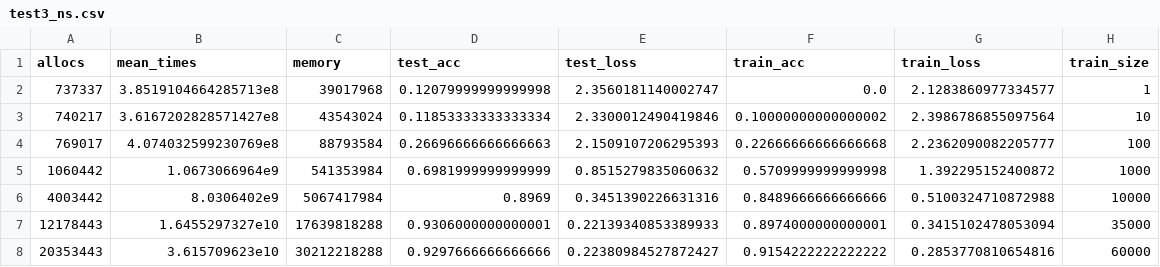
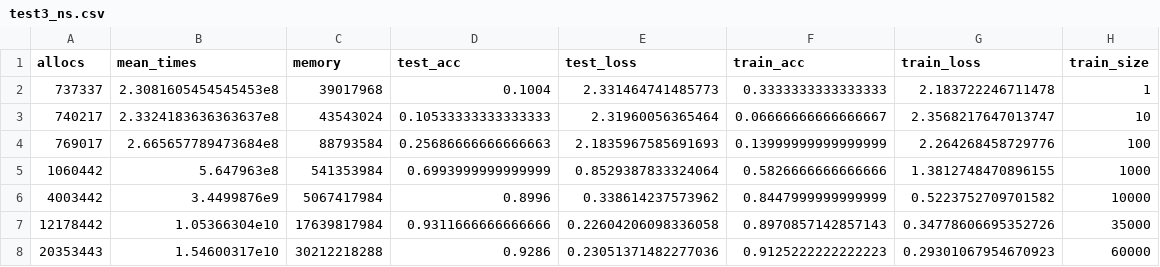
Before and after one commit to wiehajster/AWID_Projekt, a CSV file: test3/test3_ns.csv, drawn as a sheet.

Commit message:
results update

```diff
--- a/test3/test3_ns.csv
+++ b/test3/test3_ns.csv
@@ -1,8 +1,8 @@
 allocs,mean_times,memory,test_acc,test_loss,train_acc,train_loss,train_size
-737337,3.8519104664285713e8,39017968,0.12079999999999998,2.3560181140002747,0.0,2.1283860977334577,1
-740217,3.6167202828571427e8,43543024,0.11853333333333334,2.3300012490419846,0.10000000000000002,2.3986786855097564,10
-769017,4.074032599230769e8,88793584,0.26696666666666663,2.1509107206295393,0.22666666666666668,2.2362090082205777,100
-1060442,1.0673066964e9,541353984,0.6981999999999999,0.8515279835060632,0.5709999999999998,1.392295152400872,1000
-4003442,8.0306402e9,5067417984,0.8969,0.3451390226631316,0.8489666666666666,0.5100324710872988,10000
-12178443,1.6455297327e10,17639818288,0.9306000000000001,0.22139340853389933,0.8974000000000001,0.3415102478053094,35000
-20353443,3.615709623e10,30212218288,0.9297666666666666,0.22380984527872427,0.9154222222222222,0.2853770810654816,60000
+737337,2.3081605454545453e8,39017968,0.1004,2.331464741485773,0.3333333333333333,2.183722246711478,1
+740217,2.3324183636363637e8,43543024,0.10533333333333333,2.31960056365464,0.06666666666666667,2.3568217647013747,10
+769017,2.665657789473684e8,88793584,0.25686666666666663,2.1835967585691693,0.13999999999999999,2.264268458729776,100
+1060442,5.647963e8,541353984,0.6993999999999999,0.8529387833324064,0.5826666666666666,1.3812748470896155,1000
+4003442,3.4499876e9,5067417984,0.8996,0.338614237573962,0.8447999999999999,0.5223752709701582,10000
+12178442,1.05366304e10,17639817984,0.9311666666666666,0.22604206098336058,0.8970857142857143,0.34778606695352726,35000
+20353443,1.54600317e10,30212218288,0.9286,0.23051371482277036,0.9125222222222223,0.29301067954670923,60000
```
